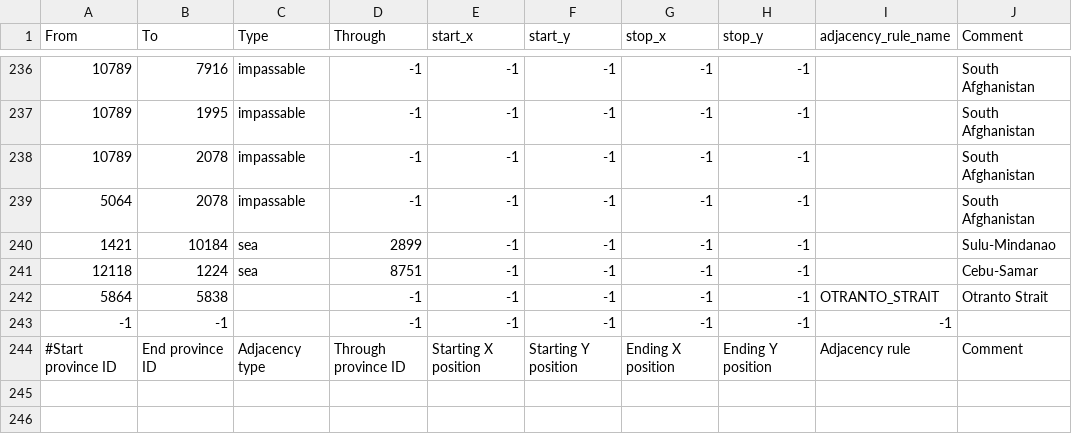
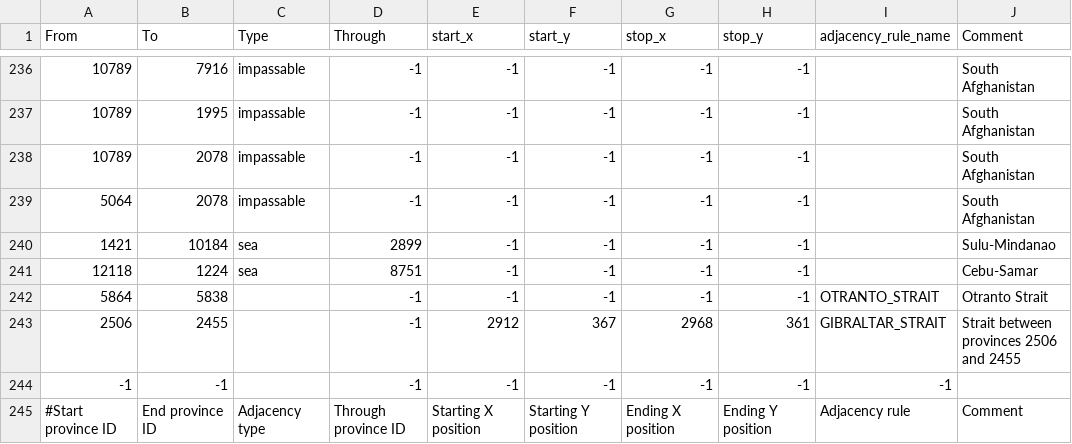
Before and after one commit to nickadminroot/BigLeninHistMod, a CSV file: BigLeninHistMod/map/adjacencies.csv, drawn as a sheet; only a part is shown, gaps mark what is left out.

```diff
--- a/BigLeninHistMod/map/adjacencies.csv
+++ b/BigLeninHistMod/map/adjacencies.csv
@@ -242,2 +242,3 @@ From;To;Type;Through;start_x;start_y;stop_x;stop_y;adjacency_rule_name;Comment
 5864;5838;;-1;-1;-1;-1;-1;OTRANTO_STRAIT;Otranto Strait
+2506;2455;;-1;2912;367;2968;361;GIBRALTAR_STRAIT;Strait between provinces 2506 and 2455
 -1;-1;;-1;-1;-1;-1;-1;-1
```
